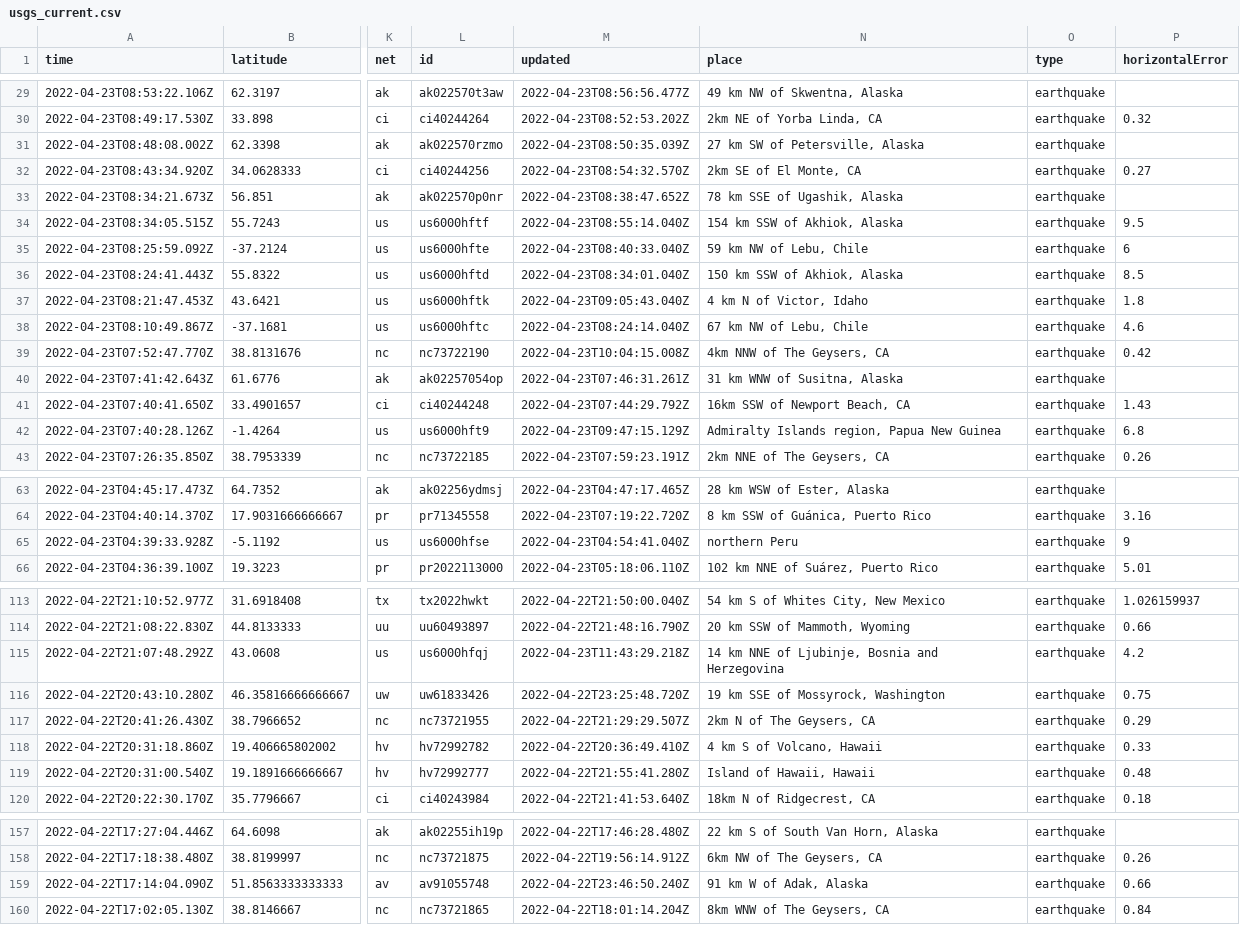
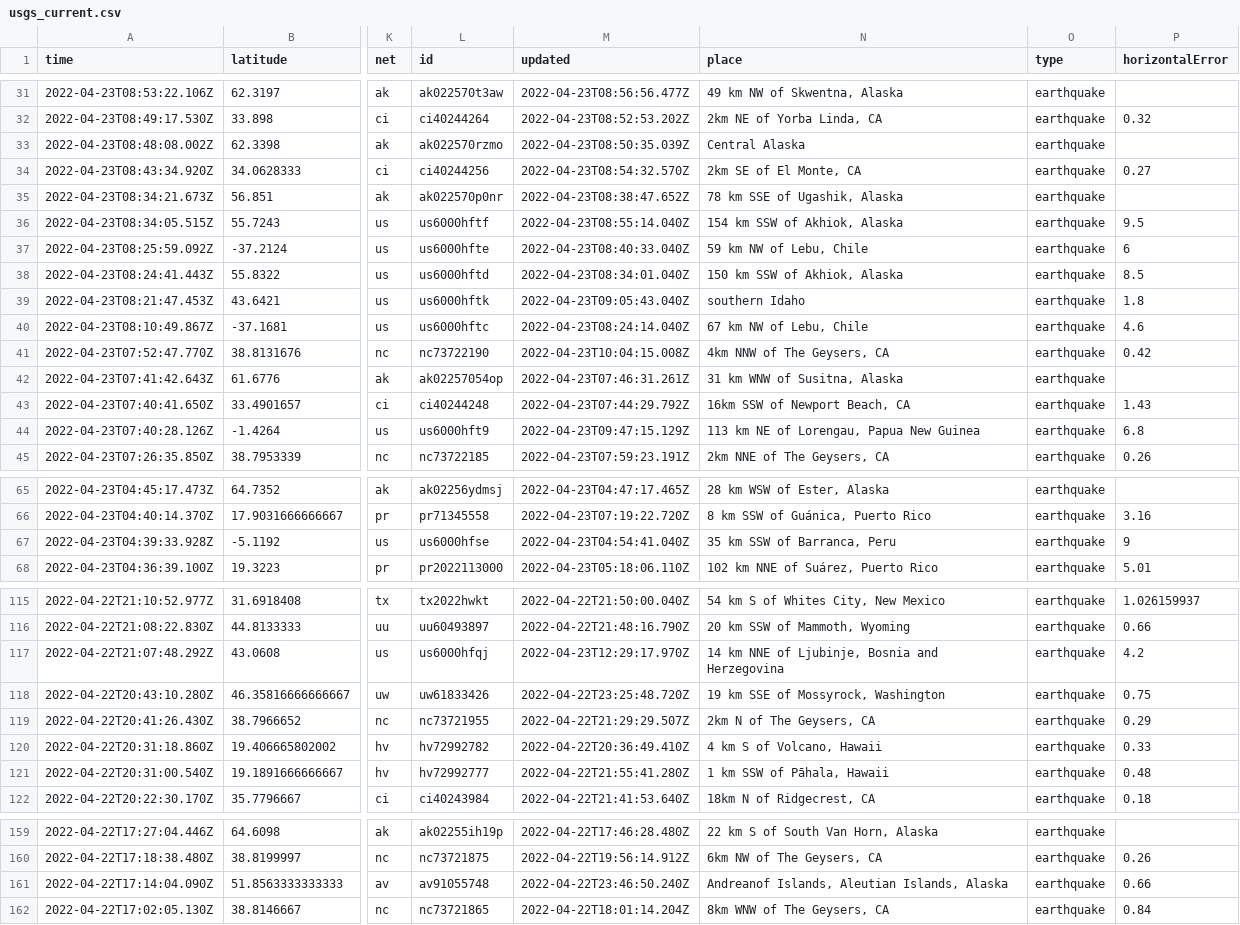
Before and after one commit to LauriNuoska/NICARharjoitus, a CSV file: usgs_current.csv, drawn as a sheet; only a part is shown, gaps mark what is left out; addresses are those after the commit; the diff covers the shown part only; the diff names each change by its address in the sheet, - before the commit and + after, or states it on an @@ line.

```diff
--- a/usgs_current.csv
+++ b/usgs_current.csv
-N33 (place): 27 km SW of Petersville, Alaska
+N33 (place): Central Alaska
-N39 (place): 4 km N of Victor, Idaho
+N39 (place): southern Idaho
-N44 (place): Admiralty Islands region, Papua New Guinea
+N44 (place): 113 km NE of Lorengau, Papua New Guinea
-N67 (place): northern Peru
+N67 (place): 35 km SSW of Barranca, Peru
-M117 (updated): 2022-04-23T11:43:29.218Z
+M117 (updated): 2022-04-23T12:29:17.970Z
-N121 (place): Island of Hawaii, Hawaii
+N121 (place): 1 km SSW of Pāhala, Hawaii
-N161 (place): 91 km W of Adak, Alaska
+N161 (place): Andreanof Islands, Aleutian Islands, Alaska
```
Also changed, not shown: 2 added rows, 5 removed rows and 5 edited cells elsewhere in this file, 1 other file.
